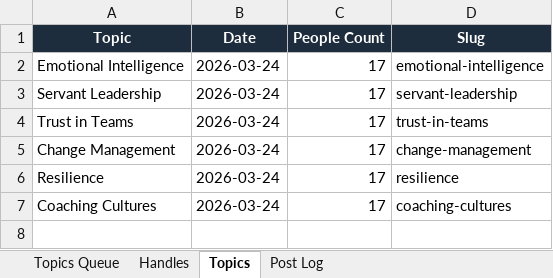
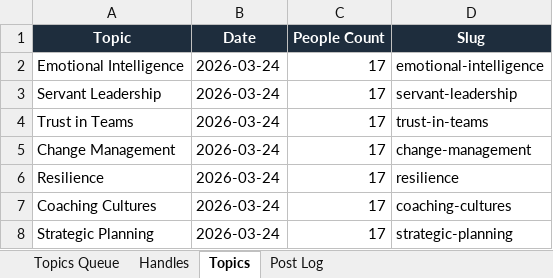
Before and after one commit to jonno-alt/social-images, an Excel workbook: data/handle-database.xlsx, sheet Topics, drawn as a sheet; values as stored, in another font and other column widths than the file's, no borders; the diff names each change by its address in the sheet, - before the commit and + after, or states it on an @@ line.

Commit message:
Update handle database — Strategic Planning

```diff
--- a/data/handle-database.xlsx (sheet Topics)
+++ b/data/handle-database.xlsx (sheet Topics)
+row 8: Strategic Planning | 2026-03-24 | 17 | strategic-planning
```
Also changed, not shown: sheet Handles, sheet Post Log, sheet Topics Queue.
